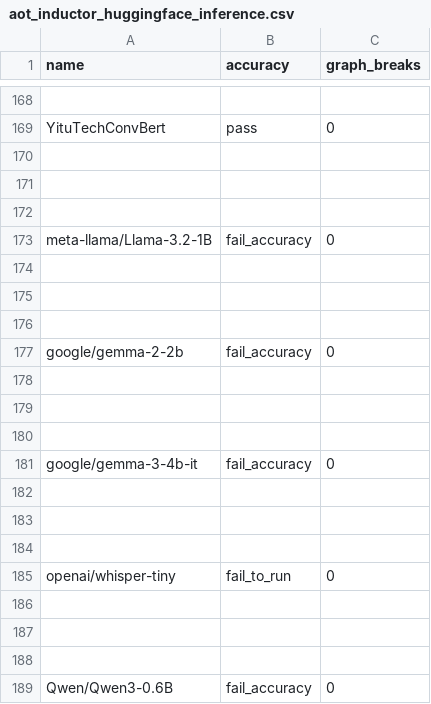
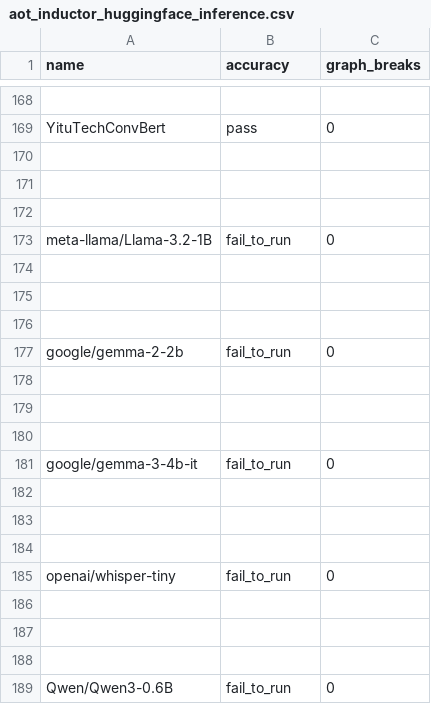
Before and after one commit to mengfei25/pytorch, a CSV file: benchmarks/dynamo/ci_expected_accuracy/aot_inductor_huggingface_inference.csv, drawn as a sheet; only a part is shown, gaps mark what is left out.

```diff
--- a/benchmarks/dynamo/ci_expected_accuracy/aot_inductor_huggingface_inference.csv
+++ b/benchmarks/dynamo/ci_expected_accuracy/aot_inductor_huggingface_inference.csv
@@ -172,3 +172,3 @@ YituTechConvBert,pass,0
 
-meta-llama/Llama-3.2-1B,fail_accuracy,0
+meta-llama/Llama-3.2-1B,fail_to_run,0
 
@@ -176,3 +176,3 @@ meta-llama/Llama-3.2-1B,fail_accuracy,0
 
-google/gemma-2-2b,fail_accuracy,0
+google/gemma-2-2b,fail_to_run,0
 
@@ -180,3 +180,3 @@ google/gemma-2-2b,fail_accuracy,0
 
-google/gemma-3-4b-it,fail_accuracy,0
+google/gemma-3-4b-it,fail_to_run,0
 
@@ -188,2 +188,2 @@ openai/whisper-tiny,fail_to_run,0
 
-Qwen/Qwen3-0.6B,fail_accuracy,0
+Qwen/Qwen3-0.6B,fail_to_run,0
```
Also changed, not shown: benchmarks/dynamo/ci_expected_accuracy/aot_eager_torchbench_inference.csv, benchmarks/dynamo/ci_expected_accuracy/dynamic_aot_eager_torchbench_inference.csv, 22 other files.
